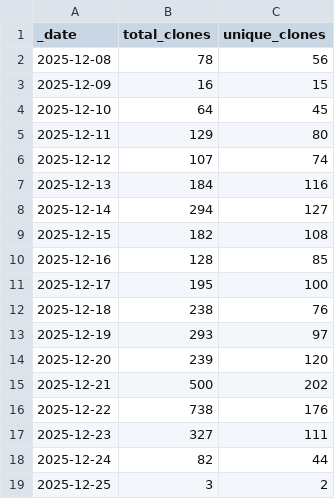
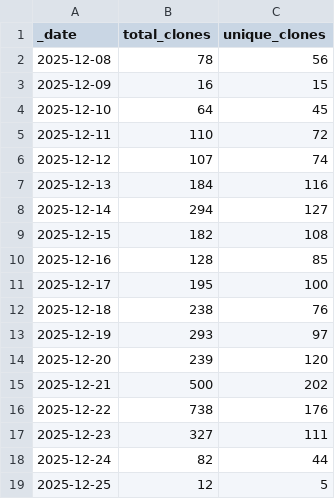
Before and after one commit to jpueberbach4/bp.markets.ingest, a CSV file: .github/traffic/clones.csv, drawn as a sheet.

```diff
--- a/.github/traffic/clones.csv
+++ b/.github/traffic/clones.csv
@@ -4,3 +4,3 @@ _date,total_clones,unique_clones
 2025-12-10,64,45
-2025-12-11,129,80
+2025-12-11,110,72
 2025-12-12,107,74
@@ -18,2 +18,2 @@ _date,total_clones,unique_clones
 2025-12-24,82,44
-2025-12-25,3,2
+2025-12-25,12,5
```
Also changed, not shown: .github/traffic/views.csv, 1 other file.
